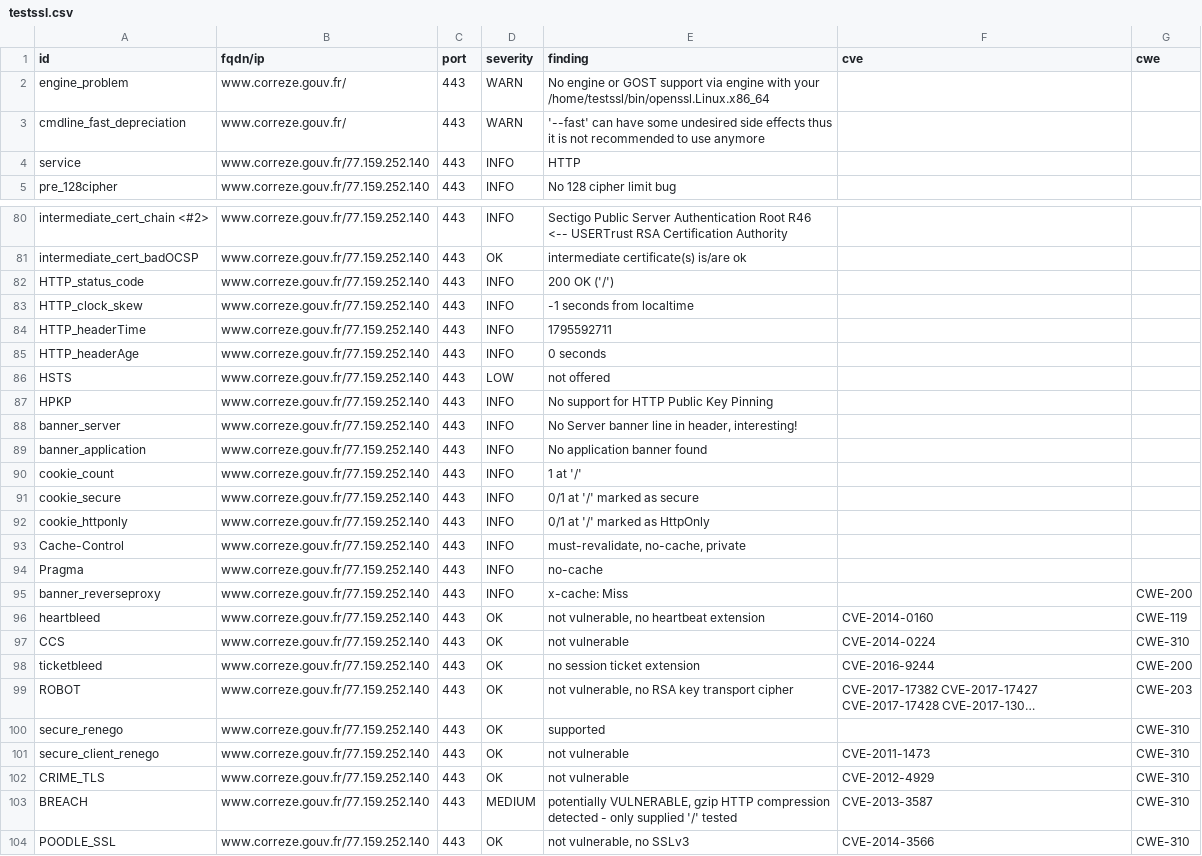
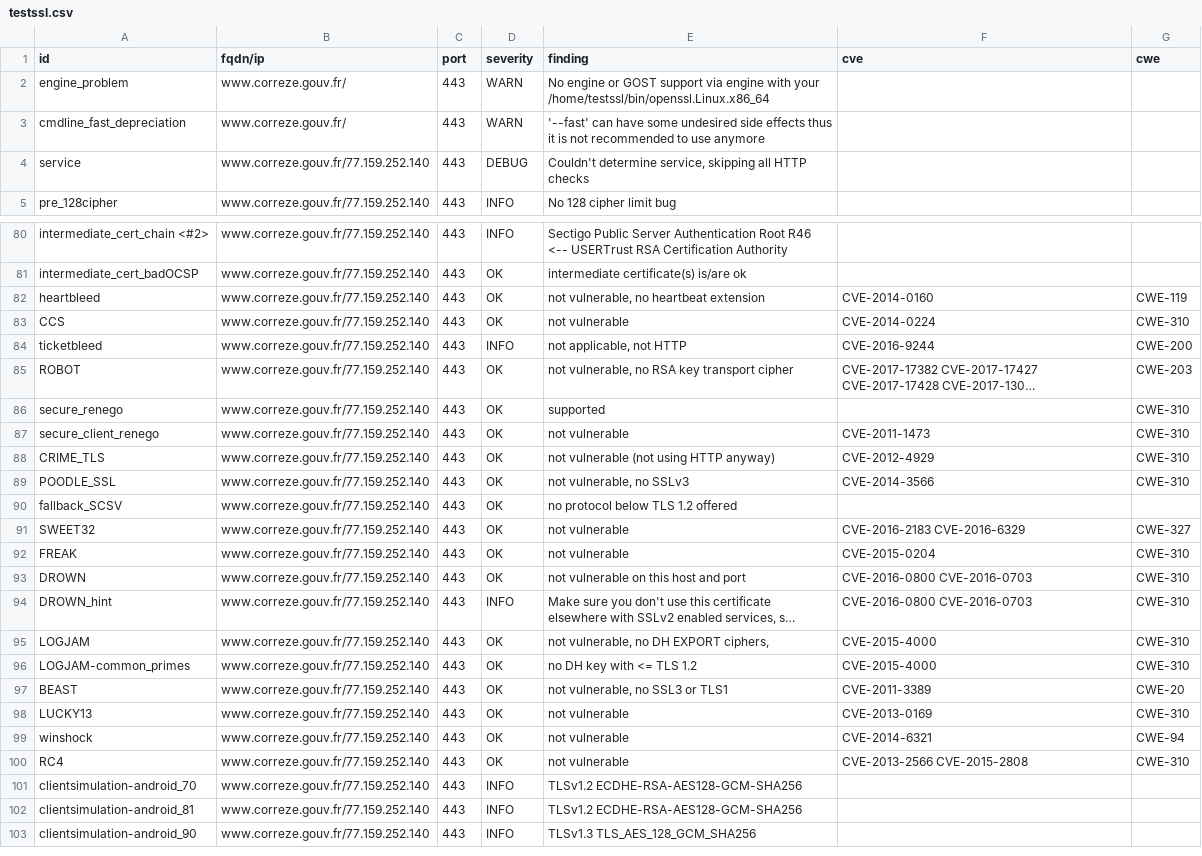
Before and after one commit to dnum-mi/dashlord, a CSV file: results/aHR0cHM6Ly93d3cuY29ycmV6ZS5nb3V2LmZy/testssl.csv, drawn as a sheet; only a part is shown, gaps mark what is left out; the shorter side is filled out with more unchanged rows; long unchanged cells end in …; removed rows and columns are numbered as before the commit, all else as after; the diff covers the shown part only; the diff names each change by its address in the sheet, - before the commit and + after, or states it on an @@ line.

```diff
--- a/results/aHR0cHM6Ly93d3cuY29ycmV6ZS5nb3V2LmZy/testssl.csv
+++ b/results/aHR0cHM6Ly93d3cuY29ycmV6ZS5nb3V2LmZy/testssl.csv
-D4 (severity): INFO
+D4 (severity): DEBUG
-E4 (finding): HTTP
+E4 (finding): Couldn't determine service, skipping all HTTP checks
-row 82: HTTP_status_code | www.correze.gouv.fr/77.159.252.140 | 443 | INFO | 200 OK ('/')
-row 83: HTTP_clock_skew | www.correze.gouv.fr/77.159.252.140 | 443 | INFO | -1 seconds from localtime
-row 84: HTTP_headerTime | www.correze.gouv.fr/77.159.252.140 | 443 | INFO | 1795592711
-row 85: HTTP_headerAge | www.correze.gouv.fr/77.159.252.140 | 443 | INFO | 0 seconds
-row 86: HSTS | www.correze.gouv.fr/77.159.252.140 | 443 | LOW | not offered
-row 87: HPKP | www.correze.gouv.fr/77.159.252.140 | 443 | INFO | No support for HTTP Public Key Pinning
-row 88: banner_server | www.correze.gouv.fr/77.159.252.140 | 443 | INFO | No Server banner line in header, interesting!
-row 89: banner_application | www.correze.gouv.fr/77.159.252.140 | 443 | INFO | No application banner found
-row 90: cookie_count | www.correze.gouv.fr/77.159.252.140 | 443 | INFO | 1 at '/'
-row 91: cookie_secure | www.correze.gouv.fr/77.159.252.140 | 443 | INFO | 0/1 at '/' marked as secure
-row 92: cookie_httponly | www.correze.gouv.fr/77.159.252.140 | 443 | INFO | 0/1 at '/' marked as HttpOnly
-row 93: Cache-Control | www.correze.gouv.fr/77.159.252.140 | 443 | INFO | must-revalidate, no-cache, private
-row 94: Pragma | www.correze.gouv.fr/77.159.252.140 | 443 | INFO | no-cache
-row 95: banner_reverseproxy | www.correze.gouv.fr/77.159.252.140 | 443 | INFO | x-cache: Miss |  | CWE-200
-D84 (severity): OK
+D84 (severity): INFO
-E84 (finding): no session ticket extension
+E84 (finding): not applicable, not HTTP
-E88 (finding): not vulnerable
+E88 (finding): not vulnerable (not using HTTP anyway)
-row 103: BREACH | www.correze.gouv.fr/77.159.252.140 | 443 | MEDIUM | potentially VULNERABLE, gzip HTTP compression detected - only supplied '/' tested | CVE-2013-3587 | CWE-310
```
Also changed, not shown: 1 edited cell elsewhere in this file, 6 other files.
